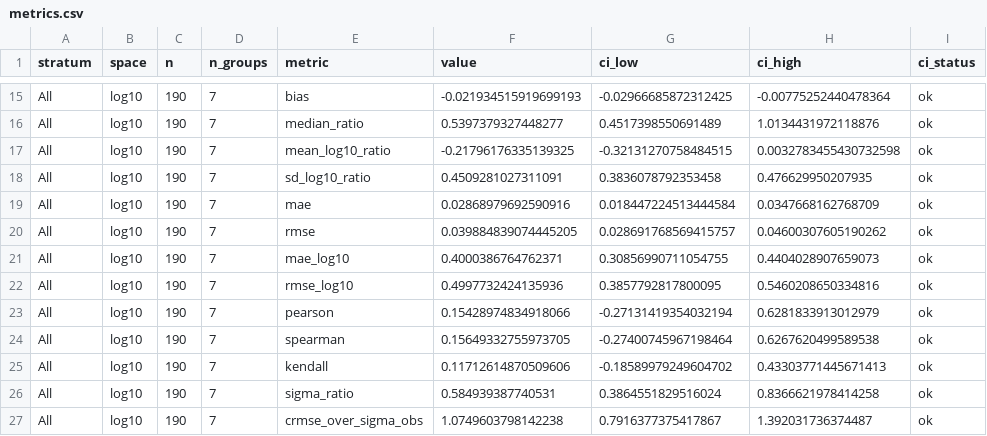
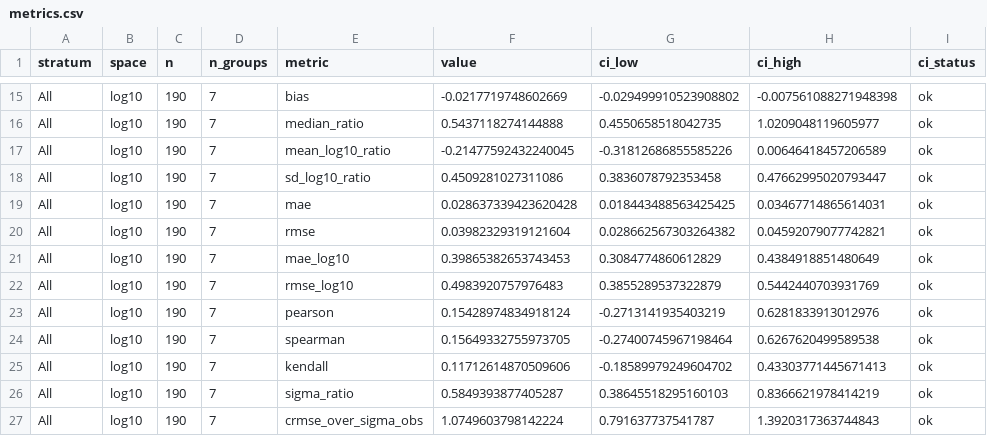
Before and after one commit to VladBus/iceberg-thermodynamic-model, a CSV file: docs/wiki/stages/stage12/evidence/stage12.22/metrics.csv, drawn as a sheet; only a part is shown, gaps mark what is left out; the diff covers the shown part only; the diff names each change by its address in the sheet, - before the commit and + after, or states it on an @@ line.

```diff
--- a/docs/wiki/stages/stage12/evidence/stage12.22/metrics.csv
+++ b/docs/wiki/stages/stage12/evidence/stage12.22/metrics.csv
-F15 (value): -0.021934515919699193
+F15 (value): -0.0217719748602669
-G15 (ci_low): -0.02966685872312425
+G15 (ci_low): -0.029499910523908802
-H15 (ci_high): -0.00775252440478364
+H15 (ci_high): -0.007561088271948398
-F16 (value): 0.5397379327448277
+F16 (value): 0.5437118274144888
-G16 (ci_low): 0.4517398550691489
+G16 (ci_low): 0.4550658518042735
-H16 (ci_high): 1.0134431972118876
+H16 (ci_high): 1.0209048119605977
-F17 (value): -0.21796176335139325
+F17 (value): -0.21477592432240045
-G17 (ci_low): -0.32131270758484515
+G17 (ci_low): -0.31812686855585226
-H17 (ci_high): 0.0032783455430732598
+H17 (ci_high): 0.00646418457206589
-F18 (value): 0.4509281027311091
+F18 (value): 0.4509281027311086
-H18 (ci_high): 0.476629950207935
+H18 (ci_high): 0.47662995020793447
-F19 (value): 0.02868979692590916
+F19 (value): 0.028637339423620428
-G19 (ci_low): 0.018447224513444584
+G19 (ci_low): 0.018443488563425425
-H19 (ci_high): 0.0347668162768709
+H19 (ci_high): 0.03467714865614031
-F20 (value): 0.039884839074445205
+F20 (value): 0.03982329319121604
-G20 (ci_low): 0.028691768569415757
+G20 (ci_low): 0.028662567303264382
-H20 (ci_high): 0.04600307605190262
+H20 (ci_high): 0.04592079077742821
-F21 (value): 0.4000386764762371
+F21 (value): 0.39865382653743453
-G21 (ci_low): 0.30856990711054755
+G21 (ci_low): 0.3084774860612829
-H21 (ci_high): 0.4404028907659073
+H21 (ci_high): 0.4384918851480649
-F22 (value): 0.4997732424135936
+F22 (value): 0.4983920757976483
-G22 (ci_low): 0.3857792817800095
+G22 (ci_low): 0.3855289537322879
-H22 (ci_high): 0.5460208650334816
+H22 (ci_high): 0.5442440703931769
-F23 (value): 0.15428974834918066
+F23 (value): 0.15428974834918124
-G23 (ci_low): -0.27131419354032194
+G23 (ci_low): -0.2713141935403219
-H23 (ci_high): 0.6281833913012979
+H23 (ci_high): 0.6281833913012976
-F26 (value): 0.584939387740531
+F26 (value): 0.5849393877405287
-G26 (ci_low): 0.3864551829516024
+G26 (ci_low): 0.38645518295160103
-H26 (ci_high): 0.8366621978414258
+H26 (ci_high): 0.8366621978414219
-F27 (value): 1.0749603798142238
+F27 (value): 1.0749603798142224
-G27 (ci_low): 0.7916377375417867
+G27 (ci_low): 0.791637737541787
-H27 (ci_high): 1.392031736374487
+H27 (ci_high): 1.3920317363744843
```
Also changed, not shown: 35 edited cells elsewhere in this file, docs/wiki/stages/stage12/evidence/stage12.22/matched_cases.csv, docs/wiki/stages/stage12/evidence/stage12.22/metrics_by_region.csv, 17 other files.
